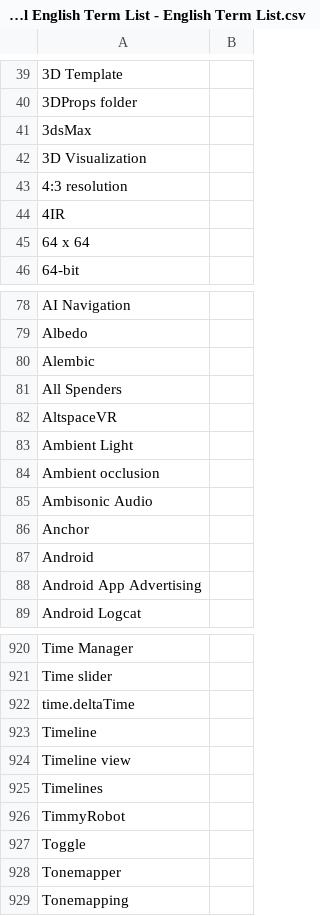
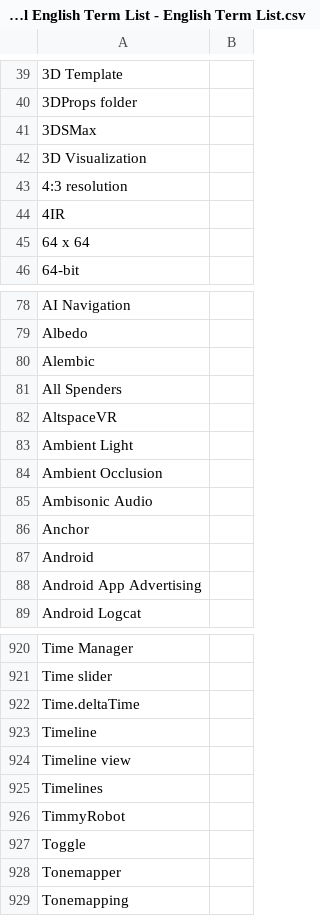
Before and after one commit to sarahapplebaum/NewCaptionApp, a CSV file: Official English Term List - English Term List.csv, drawn as a sheet; only a part is shown, gaps mark what is left out; the diff names each change by its address in the sheet, - before the commit and + after, or states it on an @@ line.

```diff
--- a/Official English Term List - English Term List.csv
+++ b/Official English Term List - English Term List.csv
-A41: 3dsMax
+A41: 3DSMax
-A84: Ambient occlusion
+A84: Ambient Occlusion
-A922: time.deltaTime
+A922: Time.deltaTime
```
Also changed, not shown: 7 other files.
